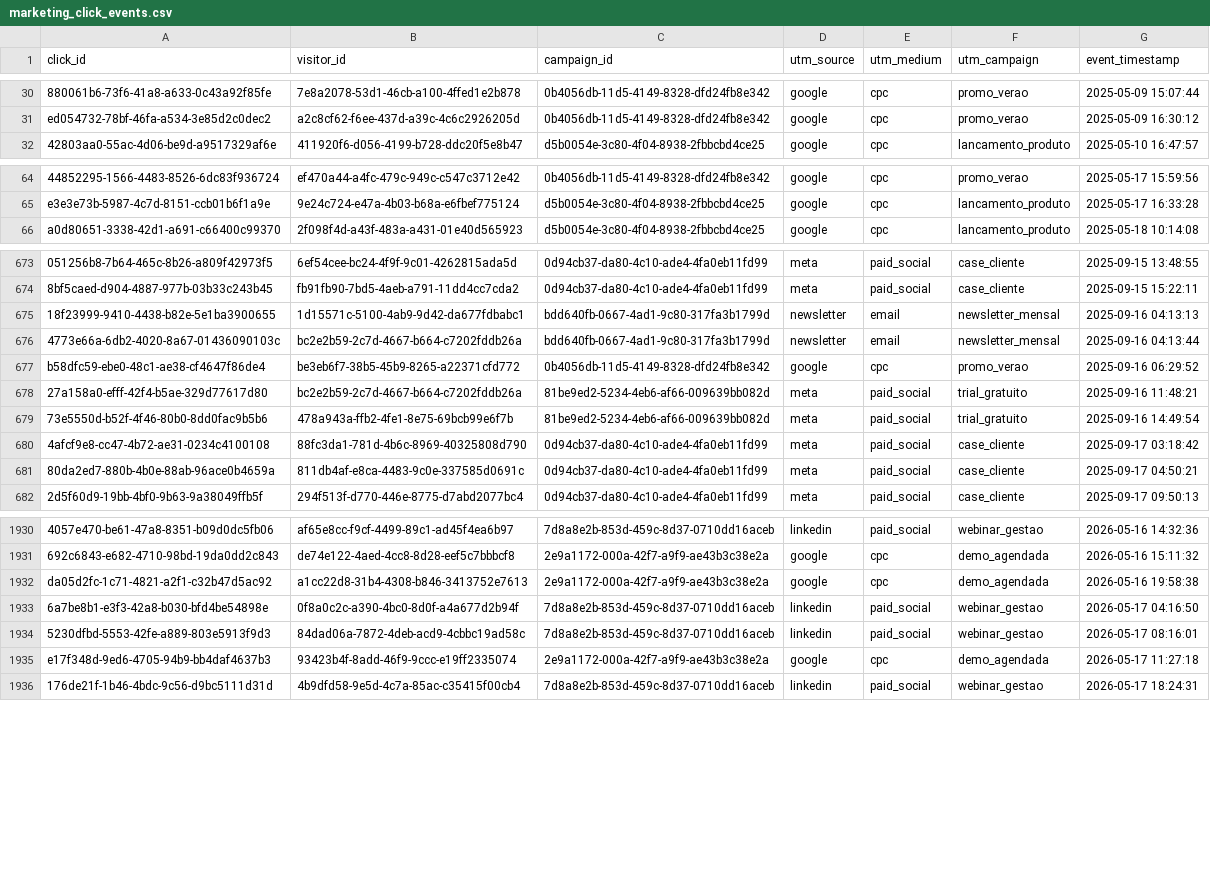
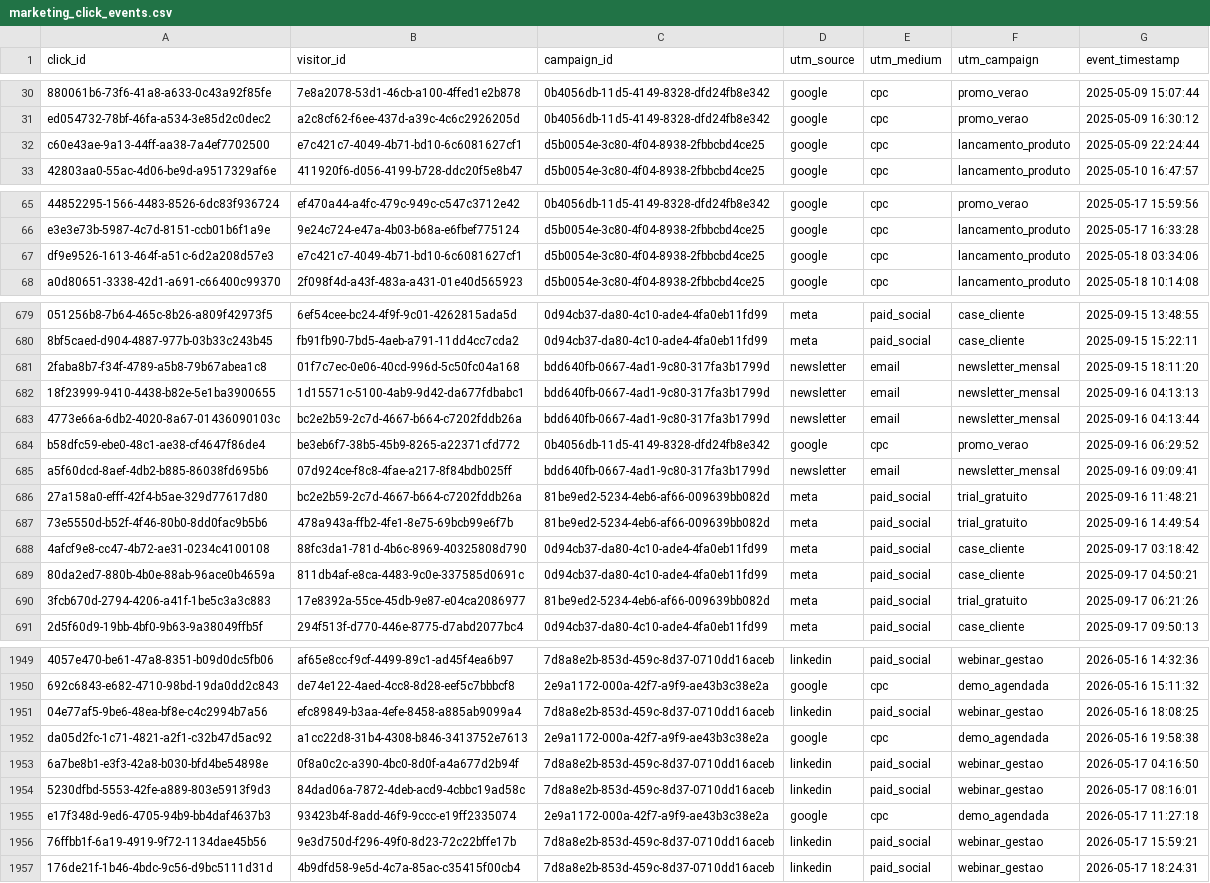
Before and after one commit to fabricioespel-bit/crm-lakehouse-decisions, a CSV file: data/marketing_click_events.csv, drawn as a sheet; only a part is shown, gaps mark what is left out; the diff covers the shown part only; the diff names each change by its address in the sheet, - before the commit and + after, or states it on an @@ line.

```diff
--- a/data/marketing_click_events.csv
+++ b/data/marketing_click_events.csv
+row 32: c60e43ae-9a13-44ff-aa38-7a4ef7702500 | e7c421c7-4049-4b71-bd10-6c6081627cf1 | d5b0054e-3c80-4f04-8938-2fbbcbd4ce25 | google | cpc | lancamento_produto | 2025-05-09 22:24:44
+row 67: df9e9526-1613-464f-a51c-6d2a208d57e3 | e7c421c7-4049-4b71-bd10-6c6081627cf1 | d5b0054e-3c80-4f04-8938-2fbbcbd4ce25 | google | cpc | lancamento_produto | 2025-05-18 03:34:06
+row 681: 2faba8b7-f34f-4789-a5b8-79b67abea1c8 | 01f7c7ec-0e06-40cd-996d-5c50fc04a168 | bdd640fb-0667-4ad1-9c80-317fa3b1799d | newsletter | email | newsletter_mensal | 2025-09-15 18:11:20
+row 685: a5f60dcd-8aef-4db2-b885-86038fd695b6 | 07d924ce-f8c8-4fae-a217-8f84bdb025ff | bdd640fb-0667-4ad1-9c80-317fa3b1799d | newsletter | email | newsletter_mensal | 2025-09-16 09:09:41
+row 690: 3fcb670d-2794-4206-a41f-1be5c3a3c883 | 17e8392a-55ce-45db-9e87-e04ca2086977 | 81be9ed2-5234-4eb6-af66-009639bb082d | meta | paid_social | trial_gratuito | 2025-09-17 06:21:26
+row 1951: 04e77af5-9be6-48ea-bf8e-c4c2994b7a56 | efc89849-b3aa-4efe-8458-a885ab9099a4 | 7d8a8e2b-853d-459c-8d37-0710dd16aceb | linkedin | paid_social | webinar_gestao | 2026-05-16 18:08:25
+row 1956: 76ffbb1f-6a19-4919-9f72-1134dae45b56 | 9e3d750d-f296-49f0-8d23-72c22bffe17b | 7d8a8e2b-853d-459c-8d37-0710dd16aceb | linkedin | paid_social | webinar_gestao | 2026-05-17 15:59:21
```
Also changed, not shown: 14 added rows elsewhere in this file, data/marketing_campaign_daily_stats.csv, data/marketing_form_submissions.csv, 14 other files.
